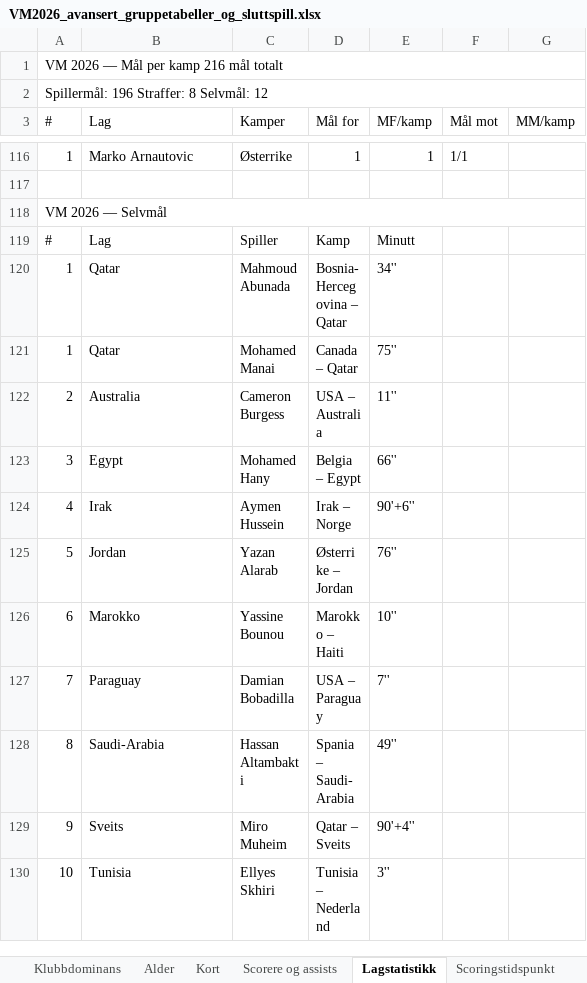
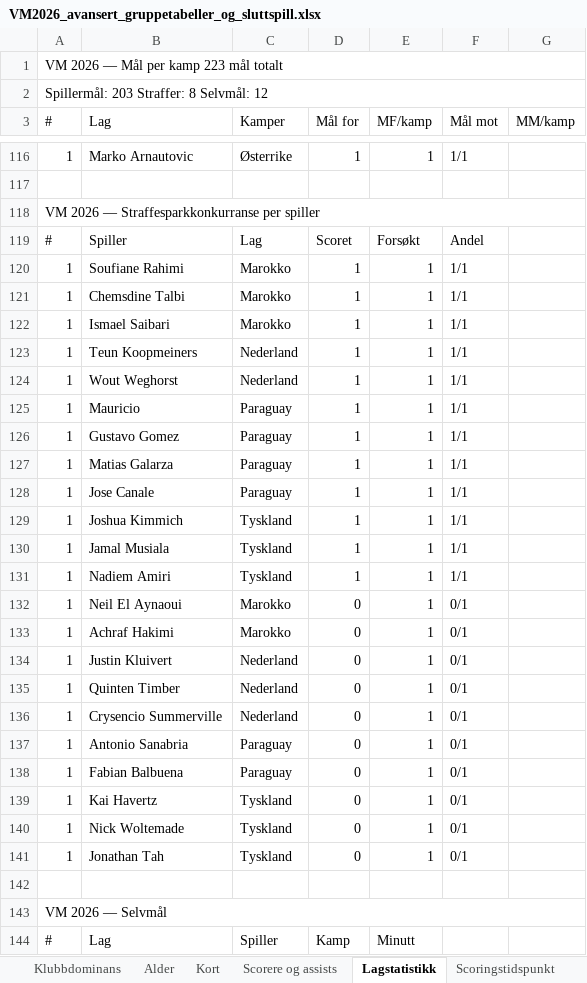
Before and after one commit to cathrinei/vm2026-statistikk, an Excel workbook: VM2026_avansert_gruppetabeller_og_sluttspill.xlsx, sheet Lagstatistikk, drawn as a sheet; only a part is shown, gaps mark what is left out; the shorter side is filled out with more unchanged rows; values as stored, in another font and other column widths than the file's, no cell formats; the diff covers the shown part only; the diff names each change by its address in the sheet, - before the commit and + after, or states it on an @@ line.

```diff
--- a/VM2026_avansert_gruppetabeller_og_sluttspill.xlsx (sheet Lagstatistikk)
+++ b/VM2026_avansert_gruppetabeller_og_sluttspill.xlsx (sheet Lagstatistikk)
-A1 (#): VM 2026 — Mål per kamp 216 mål totalt
+A1 (#): VM 2026 — Mål per kamp 223 mål totalt
-A2 (#): Spillermål: 196 Straffer: 8 Selvmål: 12
+A2 (#): Spillermål: 203 Straffer: 8 Selvmål: 12
+row 118: VM 2026 — Straffesparkkonkurranse per spiller
+row 119: # | Spiller | Lag | Scoret | Forsøkt | Andel
+row 120: 1 | Soufiane Rahimi | Marokko | 1 | 1 | 1/1
+row 121: 1 | Chemsdine Talbi | Marokko | 1 | 1 | 1/1
+row 122: 1 | Ismael Saibari | Marokko | 1 | 1 | 1/1
+row 123: 1 | Teun Koopmeiners | Nederland | 1 | 1 | 1/1
+row 124: 1 | Wout Weghorst | Nederland | 1 | 1 | 1/1
+row 125: 1 | Mauricio | Paraguay | 1 | 1 | 1/1
+row 126: 1 | Gustavo Gomez | Paraguay | 1 | 1 | 1/1
+row 127: 1 | Matias Galarza | Paraguay | 1 | 1 | 1/1
+row 128: 1 | Jose Canale | Paraguay | 1 | 1 | 1/1
+row 129: 1 | Joshua Kimmich | Tyskland | 1 | 1 | 1/1
+row 130: 1 | Jamal Musiala | Tyskland | 1 | 1 | 1/1
+row 131: 1 | Nadiem Amiri | Tyskland | 1 | 1 | 1/1
+row 132: 1 | Neil El Aynaoui | Marokko | 0 | 1 | 0/1
+row 133: 1 | Achraf Hakimi | Marokko | 0 | 1 | 0/1
+row 134: 1 | Justin Kluivert | Nederland | 0 | 1 | 0/1
+row 135: 1 | Quinten Timber | Nederland | 0 | 1 | 0/1
+row 136: 1 | Crysencio Summerville | Nederland | 0 | 1 | 0/1
+row 137: 1 | Antonio Sanabria | Paraguay | 0 | 1 | 0/1
+row 138: 1 | Fabian Balbuena | Paraguay | 0 | 1 | 0/1
+row 139: 1 | Kai Havertz | Tyskland | 0 | 1 | 0/1
+row 140: 1 | Nick Woltemade | Tyskland | 0 | 1 | 0/1
+row 141: 1 | Jonathan Tah | Tyskland | 0 | 1 | 0/1
+row 142: (empty)
```
Also changed, not shown: 19 added rows, 19 removed rows and 100 edited cells elsewhere in this sheet, sheet Kort, sheet Scorere og assists, sheet Sluttspill – spillere, sheet Ballbesittelse, sheet 16-delsfinaler, sheet Scoringstidspunkt, 2 more sheets, cell formats, 9 other files.
